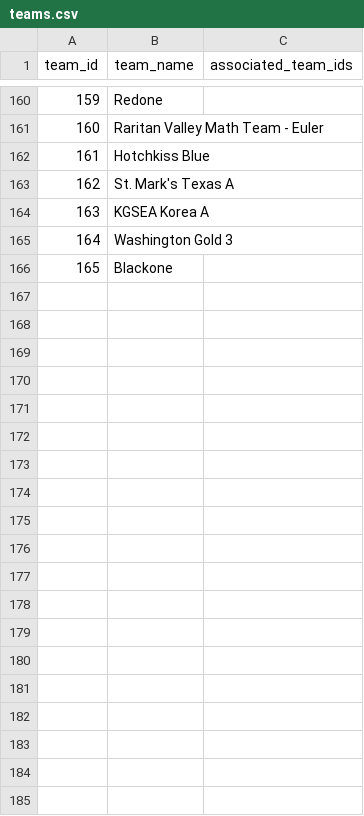
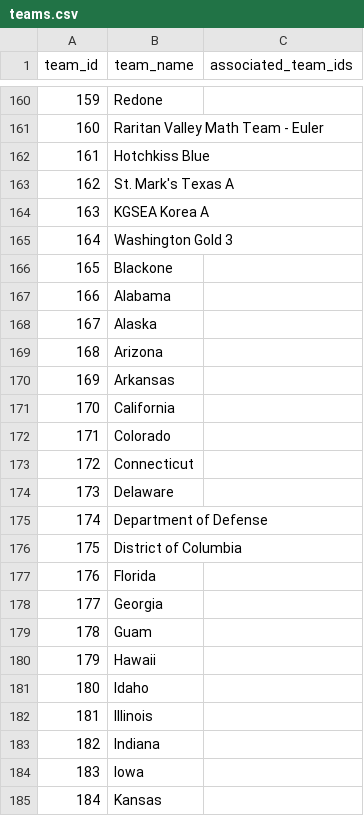
Before and after one commit to mchen07/math-competition, a CSV file: database/students/teams.csv, drawn as a sheet; only a part is shown, gaps mark what is left out; the diff covers the shown part only; the diff names each change by its address in the sheet, - before the commit and + after, or states it on an @@ line.

```diff
--- a/database/students/teams.csv
+++ b/database/students/teams.csv
+row 167: 166 | Alabama
+row 168: 167 | Alaska
+row 169: 168 | Arizona
+row 170: 169 | Arkansas
+row 171: 170 | California
+row 172: 171 | Colorado
+row 173: 172 | Connecticut
+row 174: 173 | Delaware
+row 175: 174 | Department of Defense
+row 176: 175 | District of Columbia
+row 177: 176 | Florida
+row 178: 177 | Georgia
+row 179: 178 | Guam
+row 180: 179 | Hawaii
+row 181: 180 | Idaho
+row 182: 181 | Illinois
+row 183: 182 | Indiana
+row 184: 183 | Iowa
+row 185: 184 | Kansas
```
Also changed, not shown: 36 added rows elsewhere in this file, 3 other files.
